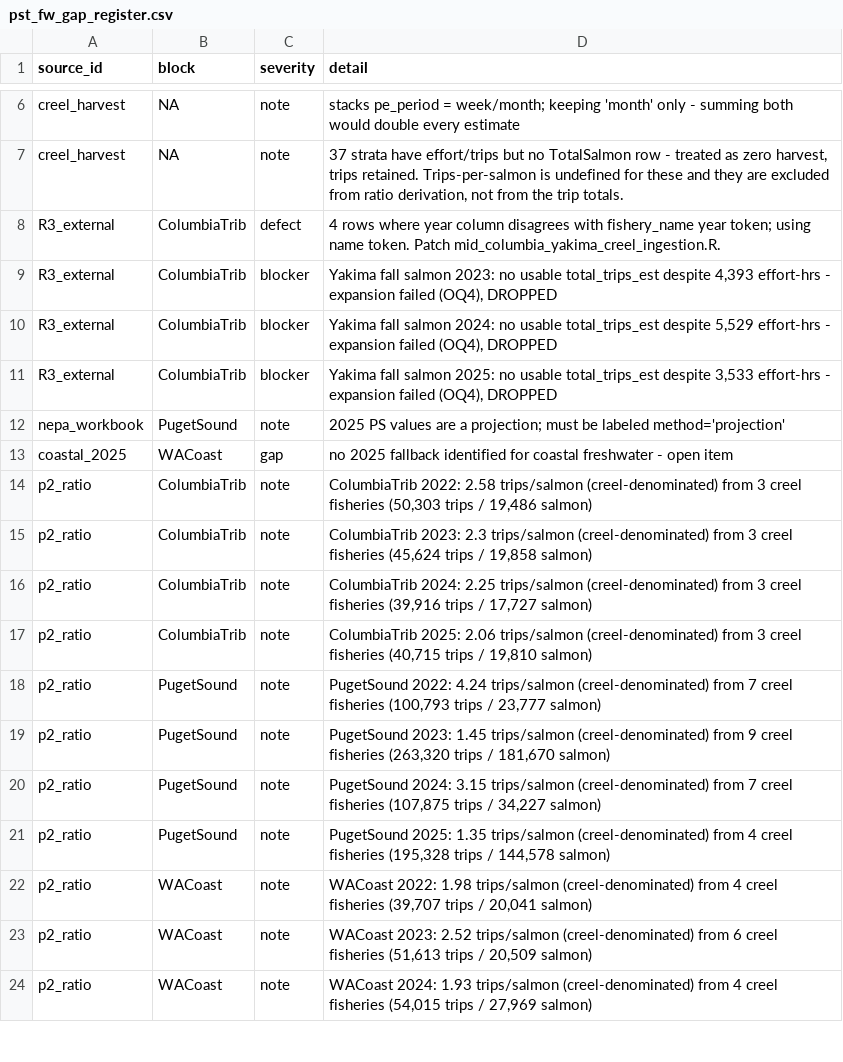
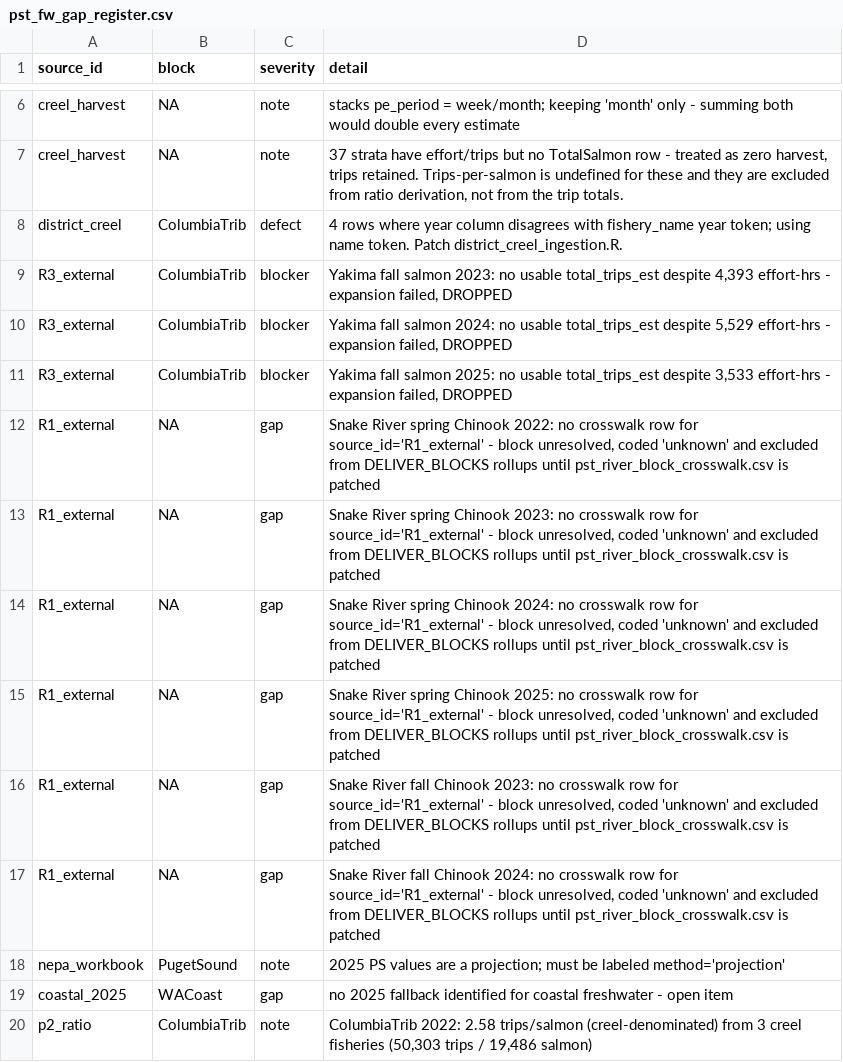
Before and after one commit to dfw-wa/CreelEstimates, a CSV file: analysis/pst/outputs/pst_fw_gap_register.csv, drawn as a sheet; only a part is shown, gaps mark what is left out; the shorter side is filled out with more unchanged rows.

```diff
--- a/analysis/pst/outputs/pst_fw_gap_register.csv
+++ b/analysis/pst/outputs/pst_fw_gap_register.csv
@@ -7,6 +7,12 @@ creel_harvest,NA,note,stacks pe_period = week/month; keeping 'month' only - summ
 creel_harvest,NA,note,"37 strata have effort/trips but no TotalSalmon row - treated as zero harvest, trips retained. Trips-per-salmon is undefined for these and they are excluded from ratio derivation, not from the trip totals."
-R3_external,ColumbiaTrib,defect,4 rows where year column disagrees with fishery_name year token; using name token. Patch mid_columbia_yakima_creel_ingestion.R.
-R3_external,ColumbiaTrib,blocker,"Yakima fall salmon 2023: no usable total_trips_est despite 4,393 effort-hrs - expansion failed (OQ4), DROPPED"
-R3_external,ColumbiaTrib,blocker,"Yakima fall salmon 2024: no usable total_trips_est despite 5,529 effort-hrs - expansion failed (OQ4), DROPPED"
-R3_external,ColumbiaTrib,blocker,"Yakima fall salmon 2025: no usable total_trips_est despite 3,533 effort-hrs - expansion failed (OQ4), DROPPED"
+district_creel,ColumbiaTrib,defect,4 rows where year column disagrees with fishery_name year token; using name token. Patch district_creel_ingestion.R.
+R3_external,ColumbiaTrib,blocker,"Yakima fall salmon 2023: no usable total_trips_est despite 4,393 effort-hrs - expansion failed, DROPPED"
+R3_external,ColumbiaTrib,blocker,"Yakima fall salmon 2024: no usable total_trips_est despite 5,529 effort-hrs - expansion failed, DROPPED"
+R3_external,ColumbiaTrib,blocker,"Yakima fall salmon 2025: no usable total_trips_est despite 3,533 effort-hrs - expansion failed, DROPPED"
+R1_external,NA,gap,"Snake River spring Chinook 2022: no crosswalk row for source_id='R1_external' - block unresolved, coded 'unknown' and excluded from DELIVER_BLOCKS rollups until pst_river_block_crosswalk.csv is patched"
+R1_external,NA,gap,"Snake River spring Chinook 2023: no crosswalk row for source_id='R1_external' - block unresolved, coded 'unknown' and excluded from DELIVER_BLOCKS rollups until pst_river_block_crosswalk.csv is patched"
+R1_external,NA,gap,"Snake River spring Chinook 2024: no crosswalk row for source_id='R1_external' - block unresolved, coded 'unknown' and excluded from DELIVER_BLOCKS rollups until pst_river_block_crosswalk.csv is patched"
+R1_external,NA,gap,"Snake River spring Chinook 2025: no crosswalk row for source_id='R1_external' - block unresolved, coded 'unknown' and excluded from DELIVER_BLOCKS rollups until pst_river_block_crosswalk.csv is patched"
+R1_external,NA,gap,"Snake River fall Chinook 2023: no crosswalk row for source_id='R1_external' - block unresolved, coded 'unknown' and excluded from DELIVER_BLOCKS rollups until pst_river_block_crosswalk.csv is patched"
+R1_external,NA,gap,"Snake River fall Chinook 2024: no crosswalk row for source_id='R1_external' - block unresolved, coded 'unknown' and excluded from DELIVER_BLOCKS rollups until pst_river_block_crosswalk.csv is patched"
 nepa_workbook,PugetSound,note,2025 PS values are a projection; must be labeled method='projection'
```
Also changed, not shown: analysis/pst/outputs/pst_fw_effort_long.csv, analysis/pst/outputs/pst_fw_provenance_ledger.csv, 3 other files.
